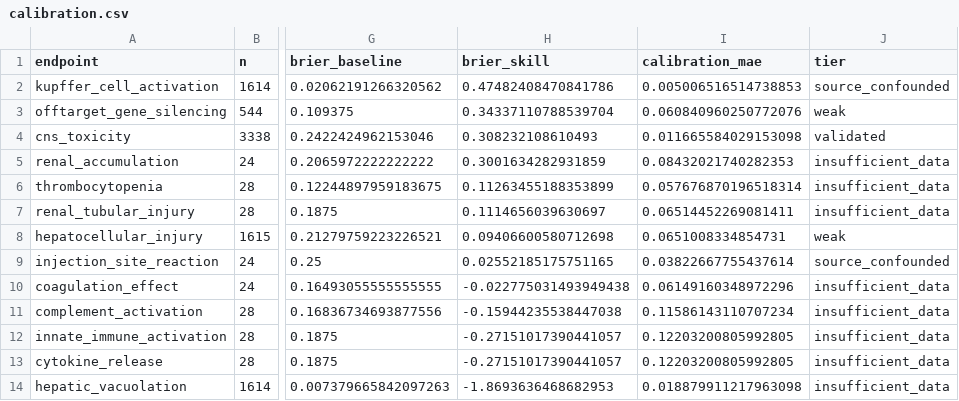
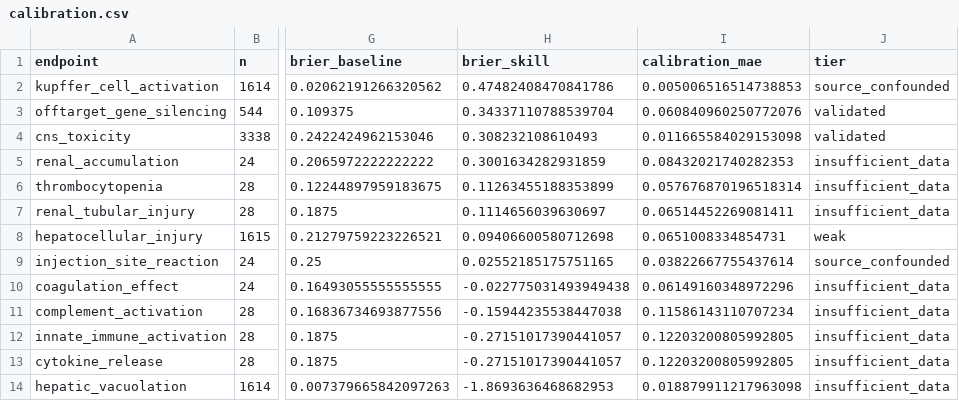
Before and after one commit to barmanios123/OligoTox, a CSV file: reports/results/calibration.csv, drawn as a sheet; only a part is shown, gaps mark what is left out; the diff names each change by its address in the sheet, - before the commit and + after, or states it on an @@ line.

```diff
--- a/reports/results/calibration.csv
+++ b/reports/results/calibration.csv
-J3 (tier): weak
+J3 (tier): validated
```
Also changed, not shown: 14 other files.
